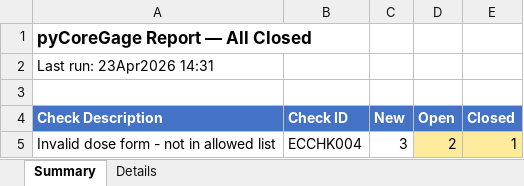
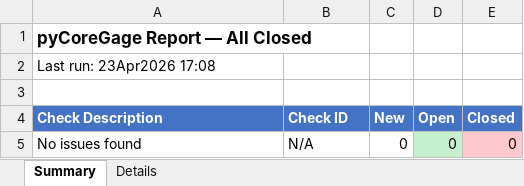
Before and after one commit to ganeshbabuNN/pyCoreGage, an Excel workbook: examples/STUDY01_TRAIL01/outputs/reports/all_closed.xlsx, sheet Summary, drawn as a sheet; values as stored, in another font and other column widths than the file's, no borders; removed rows and columns are numbered as before the commit, all else as after; the diff names each change by its address in the sheet, - before the commit and + after, or states it on an @@ line.

```diff
--- a/examples/STUDY01_TRAIL01/outputs/reports/all_closed.xlsx (sheet Summary)
+++ b/examples/STUDY01_TRAIL01/outputs/reports/all_closed.xlsx (sheet Summary)
-A2 (Check Description): Last run: 23Apr2026 14:31
+A2 (Check Description): Last run: 23Apr2026 17:08
-row 5: Invalid dose form - not in allowed list | ECCHK004 | 3 | 2 | 1
+row 5: No issues found | N/A | 0 | 0 | 0
```
Also changed, not shown: sheet Details, examples/STUDY01_TRAIL01/outputs/reports/ADAM_issues.xlsx, examples/STUDY01_TRAIL01/outputs/reports/DM_issues.xlsx, 42 other files.
